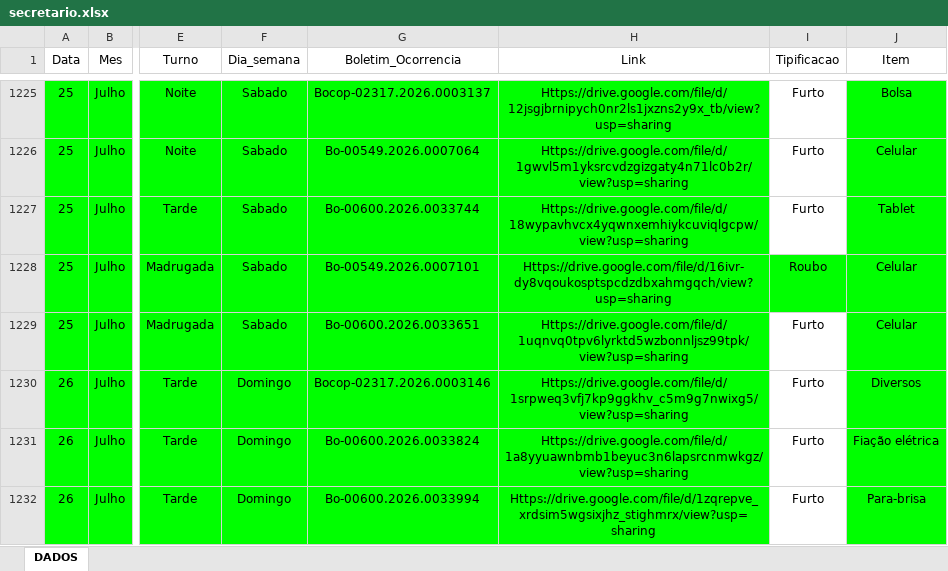
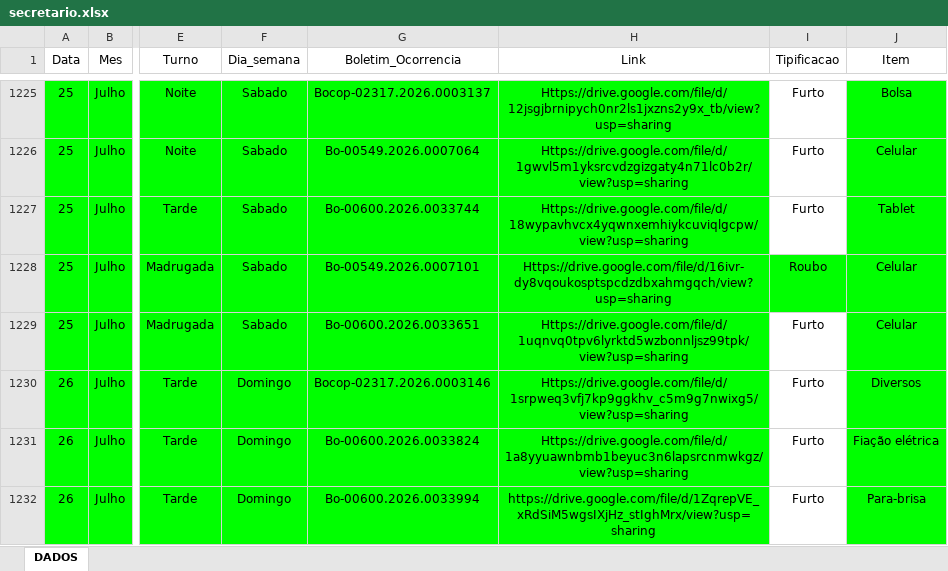
Before and after one commit to ronaldorocco/dashboard, an Excel workbook: secretario.xlsx, sheet DADOS, drawn as a sheet; only a part is shown, gaps mark what is left out; values as stored, in another font and other column widths than the file's, no borders; charts and pictures not drawn; the diff names each change by its address in the sheet, - before the commit and + after, or states it on an @@ line.

```diff
--- a/secretario.xlsx (sheet DADOS)
+++ b/secretario.xlsx (sheet DADOS)
-H1232 (Link): Https://drive.google.com/file/d/1zqrepve_xrdsim5wgsixjhz_stighmrx/view?usp=sharing
+H1232 (Link): https://drive.google.com/file/d/1ZqrepVE_xRdSiM5wgsIXjHz_stIghMrx/view?usp=sharing
```
Also changed, not shown: 2 other files.
